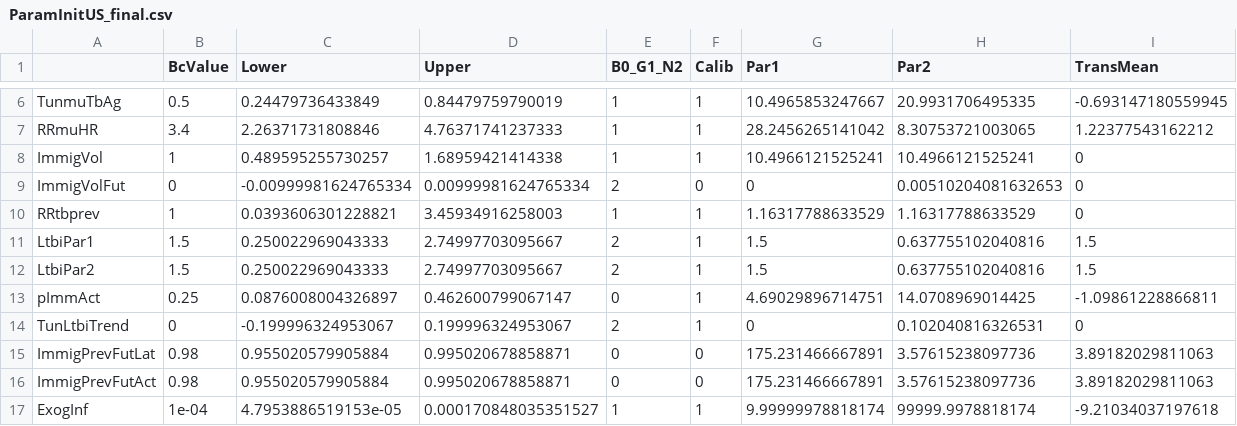
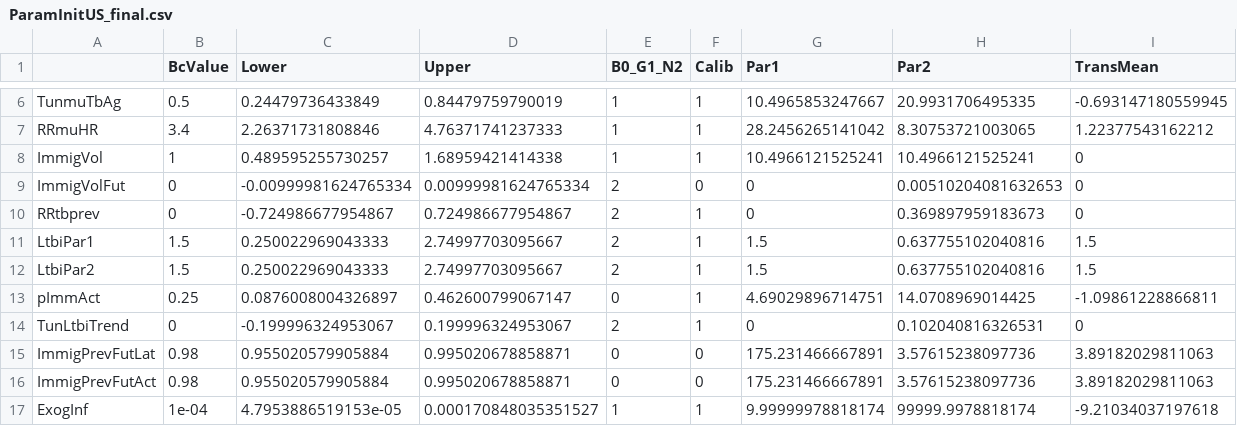
Before and after one commit to PPML/MITUS, a CSV file: inst/extdata/US/ParamInitUS_final.csv, drawn as a sheet; only a part is shown, gaps mark what is left out.

Commit message:
new ParamInit and StartVal with RRtbprev becoming a log-normal distribution to avoid mode at 0 problem with gamma distribution.

```diff
--- a/inst/extdata/US/ParamInitUS_final.csv
+++ b/inst/extdata/US/ParamInitUS_final.csv
@@ -9,3 +9,3 @@
 "ImmigVolFut",0,-0.00999981624765334,0.00999981624765334,2,0,0,0.00510204081632653,0
-"RRtbprev",1,0.0393606301228821,3.45934916258003,1,1,1.16317788633529,1.16317788633529,0
+"RRtbprev",0,-0.724986677954867,0.724986677954867,2,1,0,0.369897959183673,0
 "LtbiPar1",1.5,0.250022969043333,2.74997703095667,2,1,1.5,0.637755102040816,1.5
```
Also changed, not shown: inst/extdata/US/ParamInitUS.csv, 4 other files.
